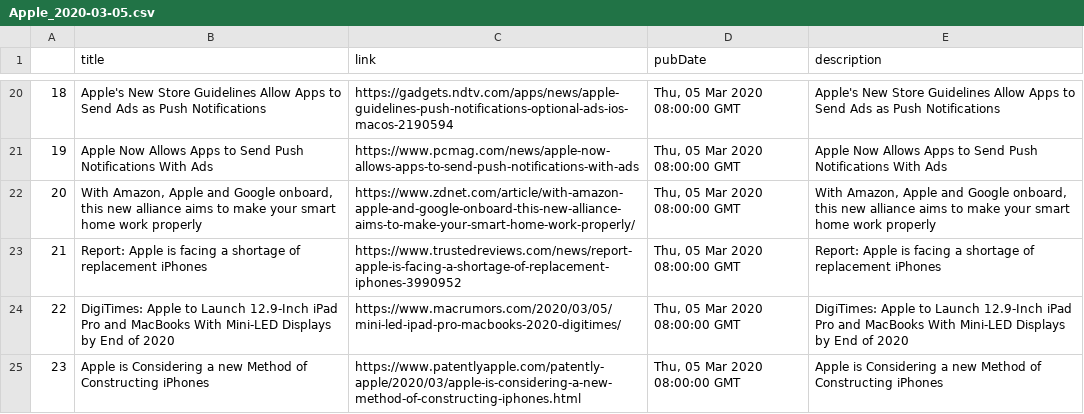
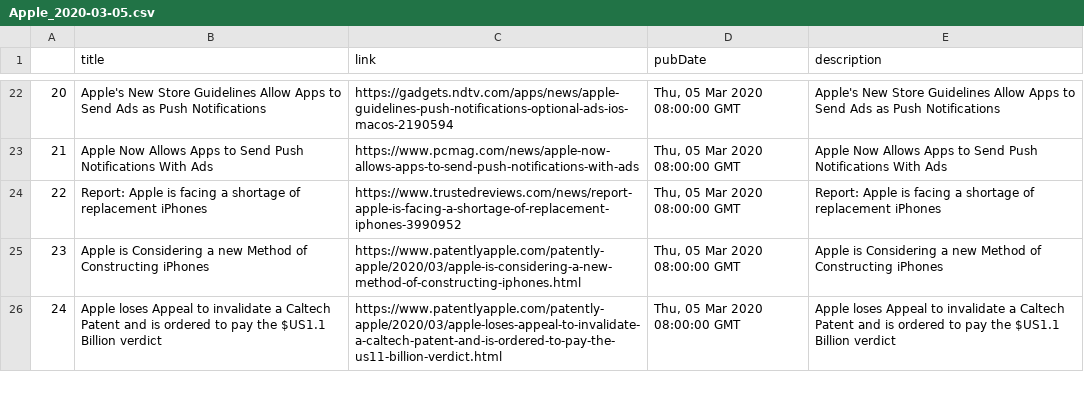
Before and after one commit to HyunjoonCho/CS492I-IntroToDL-project, a CSV file: news/US/Apple_2020-03-05.csv, drawn as a sheet; only a part is shown, gaps mark what is left out; the shorter side is filled out with more unchanged rows; removed rows and columns are numbered as before the commit, all else as after; the diff covers the shown part only; the diff names each change by its address in the sheet, - before the commit and + after, or states it on an @@ line.

```diff
--- a/news/US/Apple_2020-03-05.csv
+++ b/news/US/Apple_2020-03-05.csv
@@ column A renumbered from row 6 down @@
-row 22: 20 | With Amazon, Apple and Google onboard, this new alliance aims to make your smart home work properly | https://www.zdnet.com/article/with-amazon-apple-and-google-onboard-this-new-alliance-aims-to-make-your-smart-home-work-properly/ | Thu, 05 Mar 2020 08:00:00 GMT | With Amazon, Apple and Google onboard, this new alliance aims to make your smart home work properly
-row 24: 22 | DigiTimes: Apple to Launch 12.9-Inch iPad Pro and MacBooks With Mini-LED Displays by End of 2020 | https://www.macrumors.com/2020/03/05/mini-led-ipad-pro-macbooks-2020-digitimes/ | Thu, 05 Mar 2020 08:00:00 GMT | DigiTimes: Apple to Launch 12.9-Inch iPad Pro and MacBooks With Mini-LED Displays by End of 2020
```
Also changed, not shown: 2 added rows, 3 removed rows and 1 moved row elsewhere in this file, news/KR/삼성전자_2020-03-08.csv, news/KR/삼성전자_2020-03-09.csv, 36 other files.
